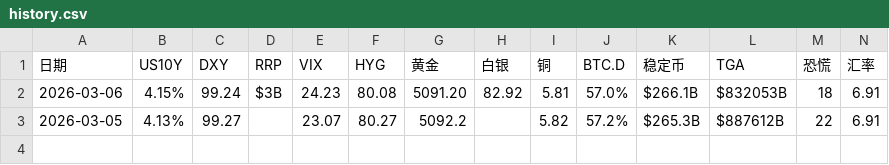
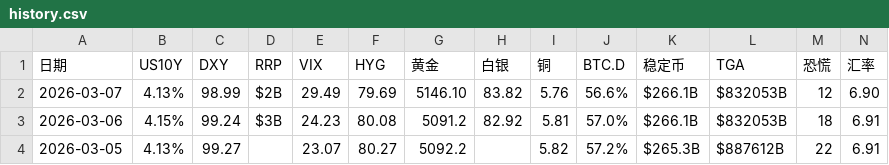
Before and after one commit to bobo8866/project-x-9527-v2, a CSV file: history.csv, drawn as a sheet.

```diff
--- a/history.csv
+++ b/history.csv
@@ -1,3 +1,4 @@
 日期,US10Y,DXY,RRP,VIX,HYG,黄金,白银,铜,BTC.D,稳定币,TGA,恐慌,汇率
-2026-03-06,4.15%,99.24,$3B,24.23,80.08,5091.20,82.92,5.81,57.0%,$266.1B,$832053B,18,6.91
+2026-03-07,4.13%,98.99,$2B,29.49,79.69,5146.10,83.82,5.76,56.6%,$266.1B,$832053B,12,6.90
+2026-03-06,4.15%,99.24,$3B,24.23,80.08,5091.2,82.92,5.81,57.0%,$266.1B,$832053B,18,6.91
 2026-03-05,4.13%,99.27,,23.07,80.27,5092.2,,5.82,57.2%,$265.3B,$887612B,22,6.91
```
Also changed, not shown: 1 other file.
